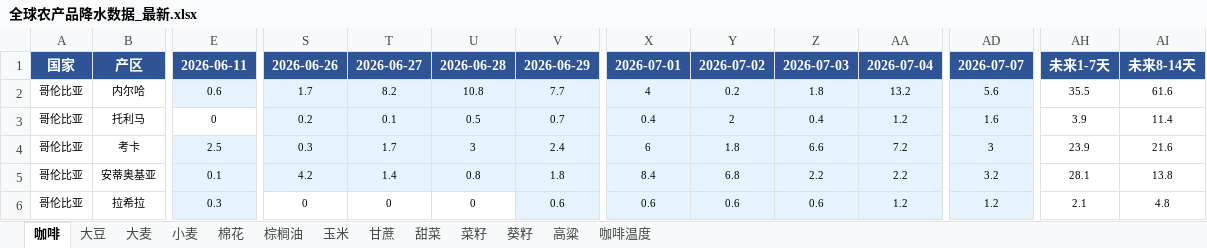
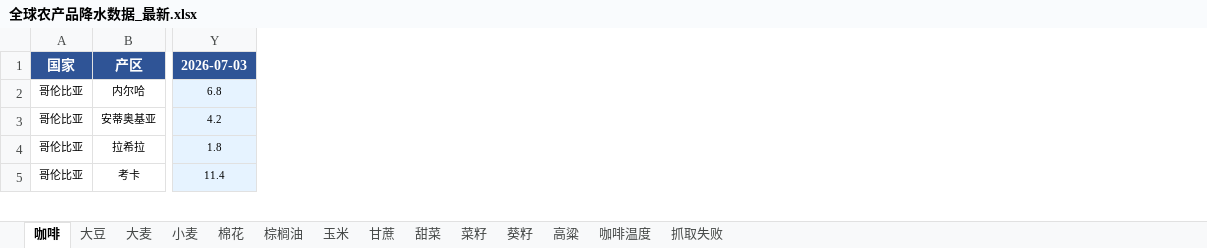
Before and after one commit to 2368846312-oss/ag-weather, an Excel workbook: 全球农产品降水数据_最新.xlsx, sheet 咖啡, drawn as a sheet; only a part is shown, gaps mark what is left out; values as stored, in another font and other column widths than the file's, no borders; removed rows and columns are numbered as before the commit, all else as after; rows hold the shown columns only; the diff covers the shown part only; the diff names each change by its address in the sheet, - before the commit and + after, or states it on an @@ line.

```diff
--- a/全球农产品降水数据_最新.xlsx (sheet 咖啡)
+++ b/全球农产品降水数据_最新.xlsx (sheet 咖啡)
+sheet tab: 抓取失败
-column E, rows 1-2: 2026-06-11 | 0.6; rows 5-6: 0.1 | 0.3
-column S, rows 1-2: 2026-06-26 | 1.7; rows 5-6: 4.2 | 0
-column T, rows 1-2: 2026-06-27 | 8.2; rows 5-6: 1.4 | 0
-column U, rows 1-2: 2026-06-28 | 10.8; rows 5-6: 0.8 | 0
-column V, rows 1-2: 2026-06-29 | 7.7; rows 5-6: 1.8 | 0.6
-column X, rows 1-2: 2026-07-01 | 4; rows 5-6: 8.4 | 0.6
-column Z, rows 1-2: 2026-07-03 | 1.8; rows 5-6: 2.2 | 0.6
-column AA, rows 1-2: 2026-07-04 | 13.2; rows 5-6: 2.2 | 1.2
-column AD, rows 1-2: 2026-07-07 | 5.6; rows 5-6: 3.2 | 1.2
-column AH, rows 1-2: 未来1-7天 | 35.5; rows 5-6: 28.1 | 2.1
-column AI, rows 1-2: 未来8-14天 | 61.6; rows 5-6: 13.8 | 4.8
-Y1: 2026-07-02
+Y1: 2026-07-03
-Y2: 0.2
+Y2: 6.8
-row 3: 哥伦比亚 | 托利马 | 0 | 0.2 | 0.1 | 0.5 | 0.7 | 0.4 | 2 | 0.4 | 1.2 | 1.6 | 3.9 | 11.4
-row 4: 哥伦比亚 | 考卡 | 2.5 | 0.3 | 1.7 | 3 | 2.4 | 6 | 1.8 | 6.6 | 7.2 | 3 | 23.9 | 21.6
-Y3: 6.8
+Y3: 4.2
-Y4: 0.6
+Y4: 1.8
+row 5: 哥伦比亚 | 考卡 | 11.4
```
Also changed, not shown: 1 added row, 10 added columns and 17 edited cells elsewhere in this sheet, sheet 玉米, sheet 小麦, sheet 菜籽, sheet 大豆, sheet 葵籽, sheet 棉花, 6 more sheets, VHI_Data/VHI_最近6周汇总.xlsx, 50 other files.
